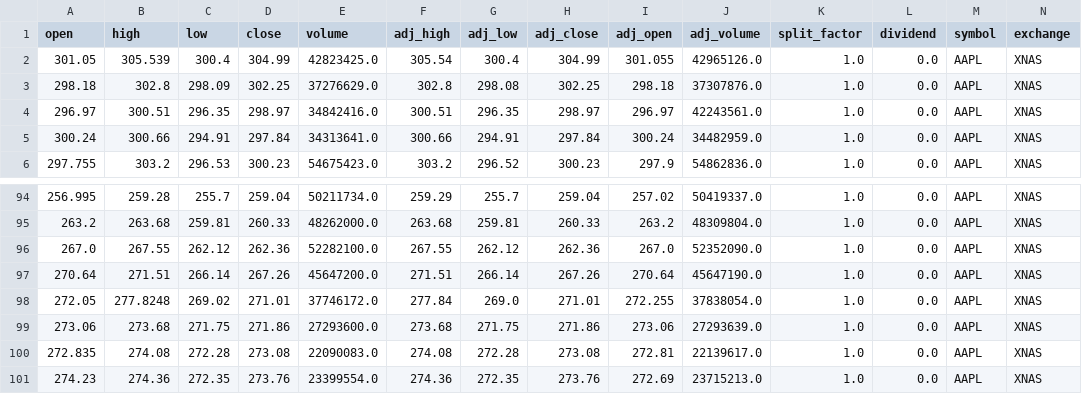
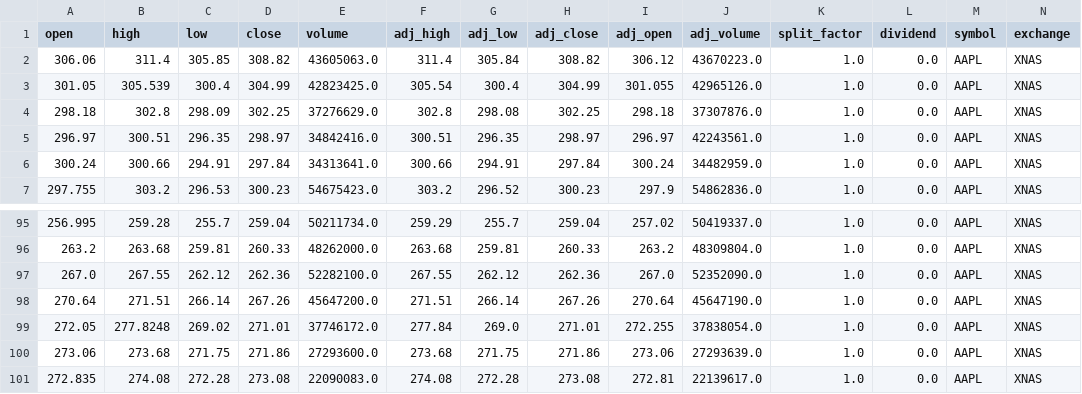
Before and after one commit to Harshapawarr25/market_pipeline, a CSV file: data/raw_data.csv, drawn as a sheet; only a part is shown, gaps mark what is left out; removed rows and columns are numbered as before the commit, all else as after; rows hold the shown columns only; the diff names each change by its address in the sheet, - before the commit and + after, or states it on an @@ line.

```diff
--- a/data/raw_data.csv
+++ b/data/raw_data.csv
+row 2: 306.06 | 311.4 | 305.85 | 308.82 | 43605063.0 | 311.4 | 305.84 | 308.82 | 306.12 | 43670223.0 | 1.0 | 0.0 | AAPL | XNAS
-row 101: 274.23 | 274.36 | 272.35 | 273.76 | 23399554.0 | 274.36 | 272.35 | 273.76 | 272.69 | 23715213.0 | 1.0 | 0.0 | AAPL | XNAS
```
Also changed, not shown: data/featured_data.csv, data/new_data.csv, 22 other files.
